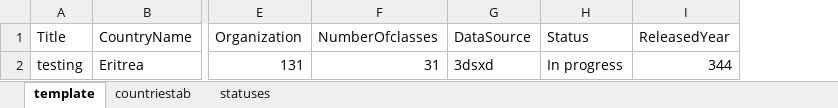
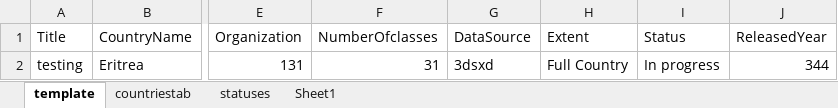
Before and after one commit to SERVIR/LULC_Inventory, an Excel workbook: files/template.xlsx, sheet template, drawn as a sheet; only a part is shown, gaps mark what is left out; values as stored, in another font and other column widths than the file's, no borders; the diff names each change by its address in the sheet, - before the commit and + after, or states it on an @@ line.

Commit message:
added new field extent

```diff
--- a/files/template.xlsx (sheet template)
+++ b/files/template.xlsx (sheet template)
+sheet tab: Sheet1
+column H (Extent), row 2: Full Country
```
Also changed, not shown: 11 other files.
